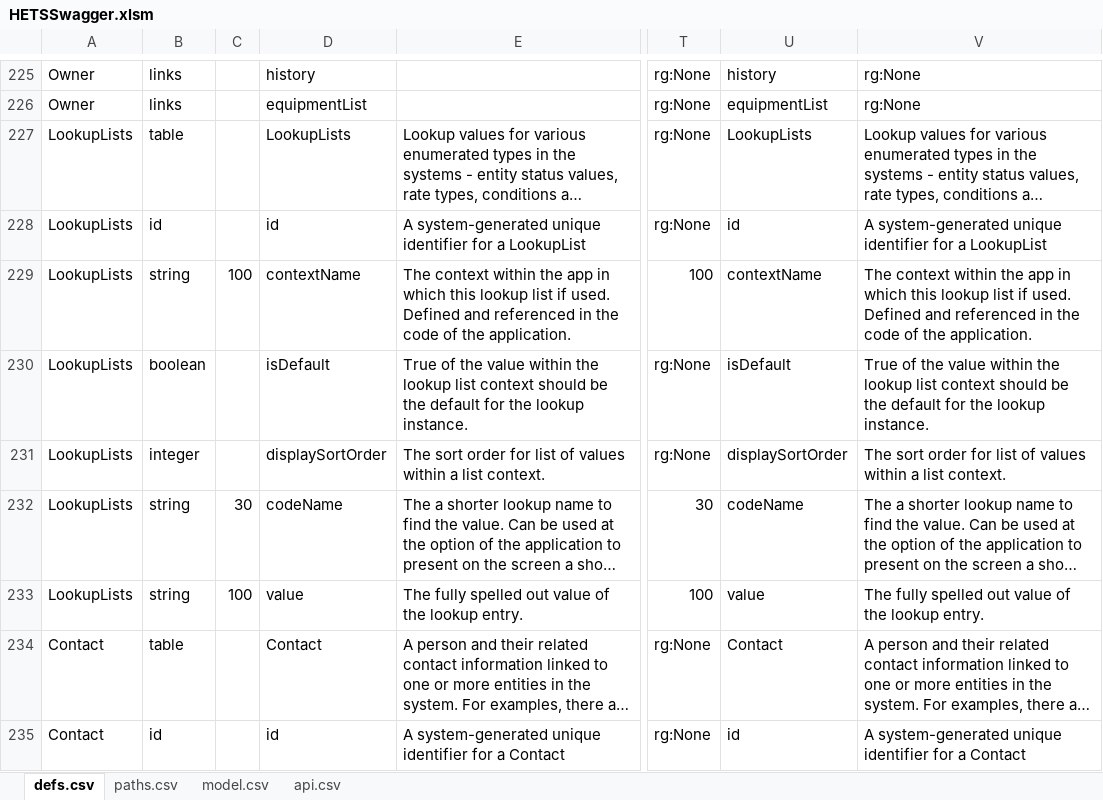
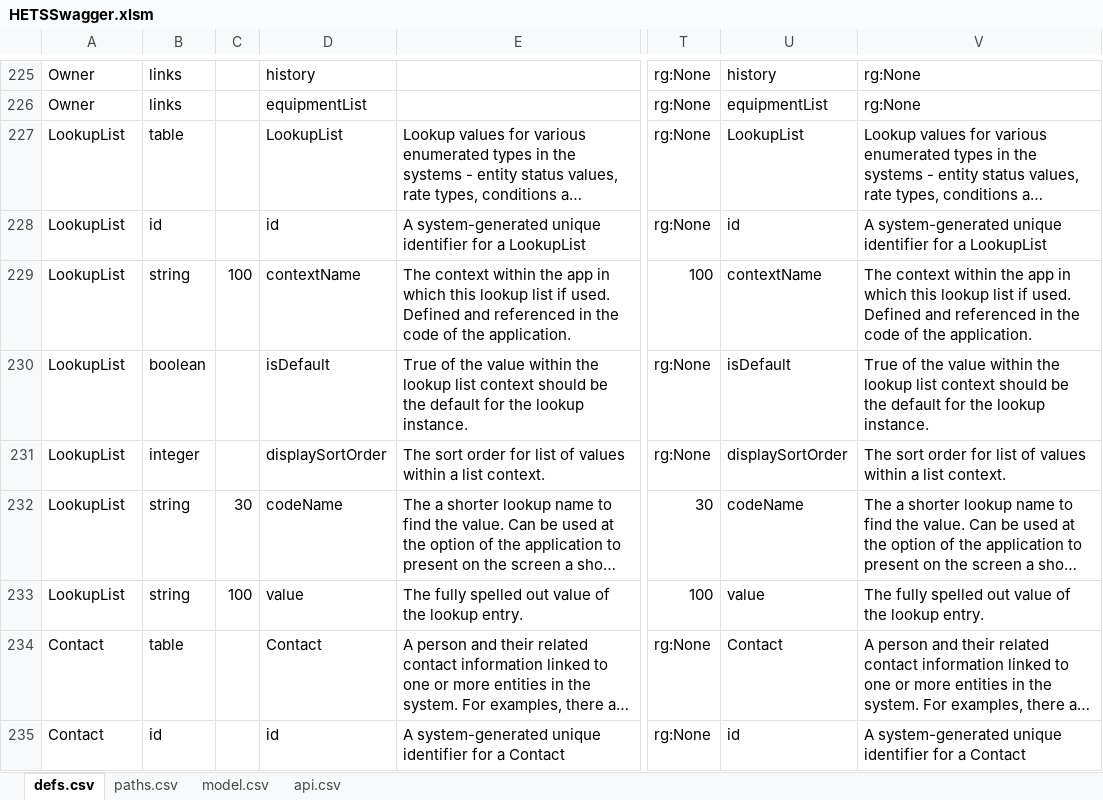
Before and after one commit to bcgov/hets, an Excel workbook: APISpec/in/HETSSwagger.xlsm, sheet defs.csv, drawn as a sheet; only a part is shown, gaps mark what is left out; long unchanged cells end in …; values as stored, in another font and other column widths than the file's, no borders; table styles not drawn; the diff names each change by its address in the sheet, - before the commit and + after, or states it on an @@ line.

```diff
--- a/APISpec/in/HETSSwagger.xlsm (sheet defs.csv)
+++ b/APISpec/in/HETSSwagger.xlsm (sheet defs.csv)
-A227:A233: LookupLists
+A227:A233: LookupList
-D227: LookupLists
+D227: LookupList
-U227: LookupLists
+U227: LookupList
```
Also changed, not shown: sheet paths.csv, formulas that keep their value, 14 other files.
